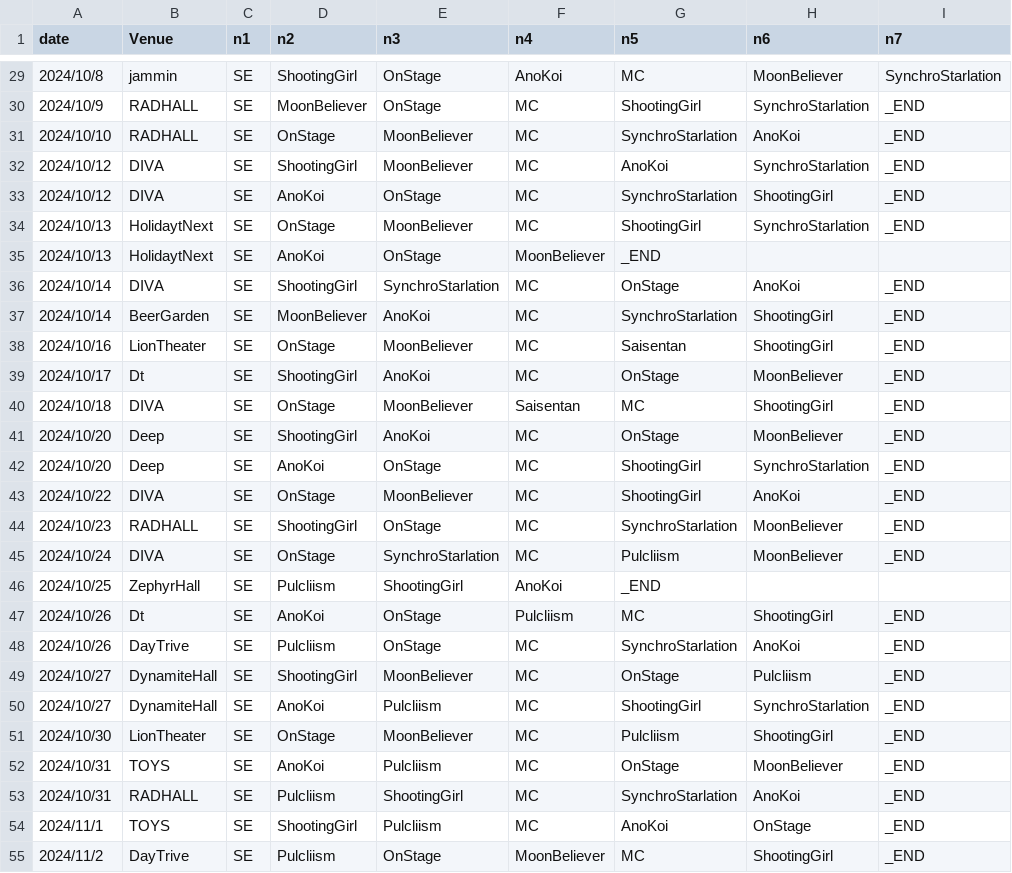
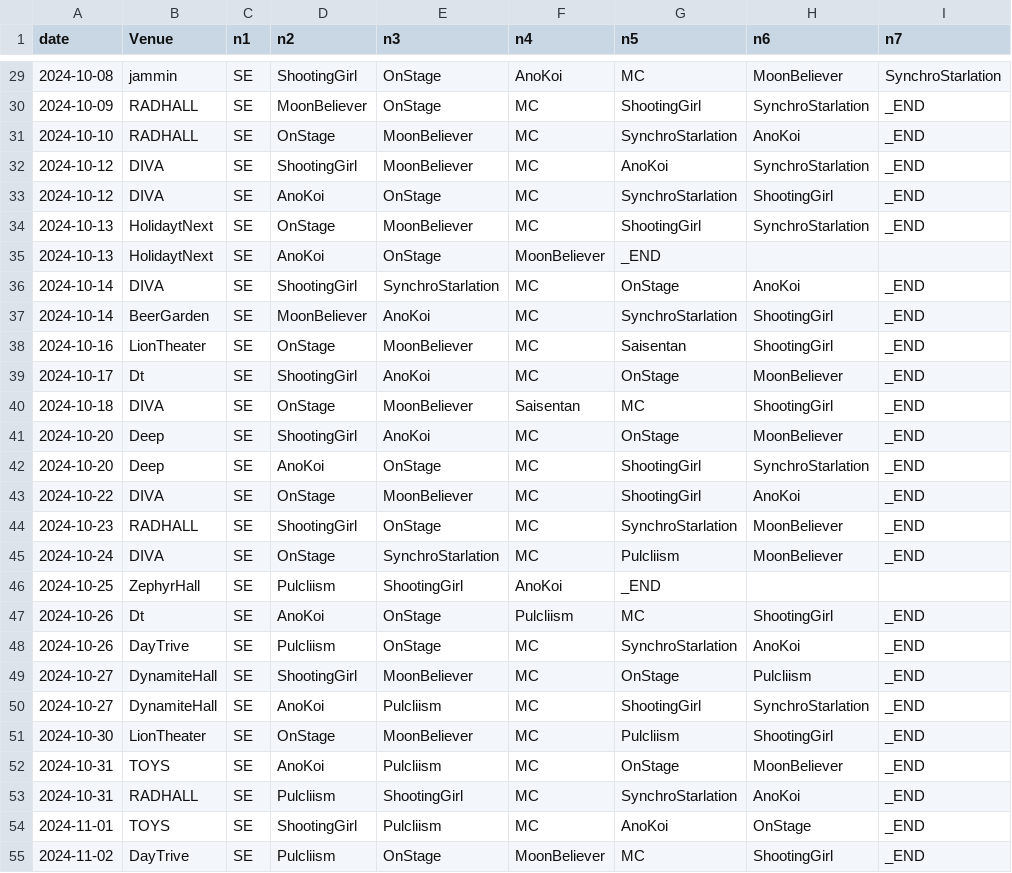
Before and after one commit to palclsetlist/palclsetlist.github.io, a CSV file: setlist_latest.csv, drawn as a sheet; only a part is shown, gaps mark what is left out; the diff covers the shown part only; the diff names each change by its address in the sheet, - before the commit and + after, or states it on an @@ line.

```diff
--- a/setlist_latest.csv
+++ b/setlist_latest.csv
-A29 (date): 2024/10/8
+A29 (date): 2024-10-08
-A30 (date): 2024/10/9
+A30 (date): 2024-10-09
-A31 (date): 2024/10/10
+A31 (date): 2024-10-10
-A32:A33 (date): 2024/10/12
+A32:A33 (date): 2024-10-12
-A34:A35 (date): 2024/10/13
+A34:A35 (date): 2024-10-13
-A36:A37 (date): 2024/10/14
+A36:A37 (date): 2024-10-14
-A38 (date): 2024/10/16
+A38 (date): 2024-10-16
-A39 (date): 2024/10/17
+A39 (date): 2024-10-17
-A40 (date): 2024/10/18
+A40 (date): 2024-10-18
-A41:A42 (date): 2024/10/20
+A41:A42 (date): 2024-10-20
-A43 (date): 2024/10/22
+A43 (date): 2024-10-22
-A44 (date): 2024/10/23
+A44 (date): 2024-10-23
-A45 (date): 2024/10/24
+A45 (date): 2024-10-24
-A46 (date): 2024/10/25
+A46 (date): 2024-10-25
-A47:A48 (date): 2024/10/26
+A47:A48 (date): 2024-10-26
-A49:A50 (date): 2024/10/27
+A49:A50 (date): 2024-10-27
-A51 (date): 2024/10/30
+A51 (date): 2024-10-30
-A52:A53 (date): 2024/10/31
+A52:A53 (date): 2024-10-31
-A54 (date): 2024/11/1
+A54 (date): 2024-11-01
-A55 (date): 2024/11/2
+A55 (date): 2024-11-02
```
Also changed, not shown: 4 added rows and 36 edited cells elsewhere in this file.
